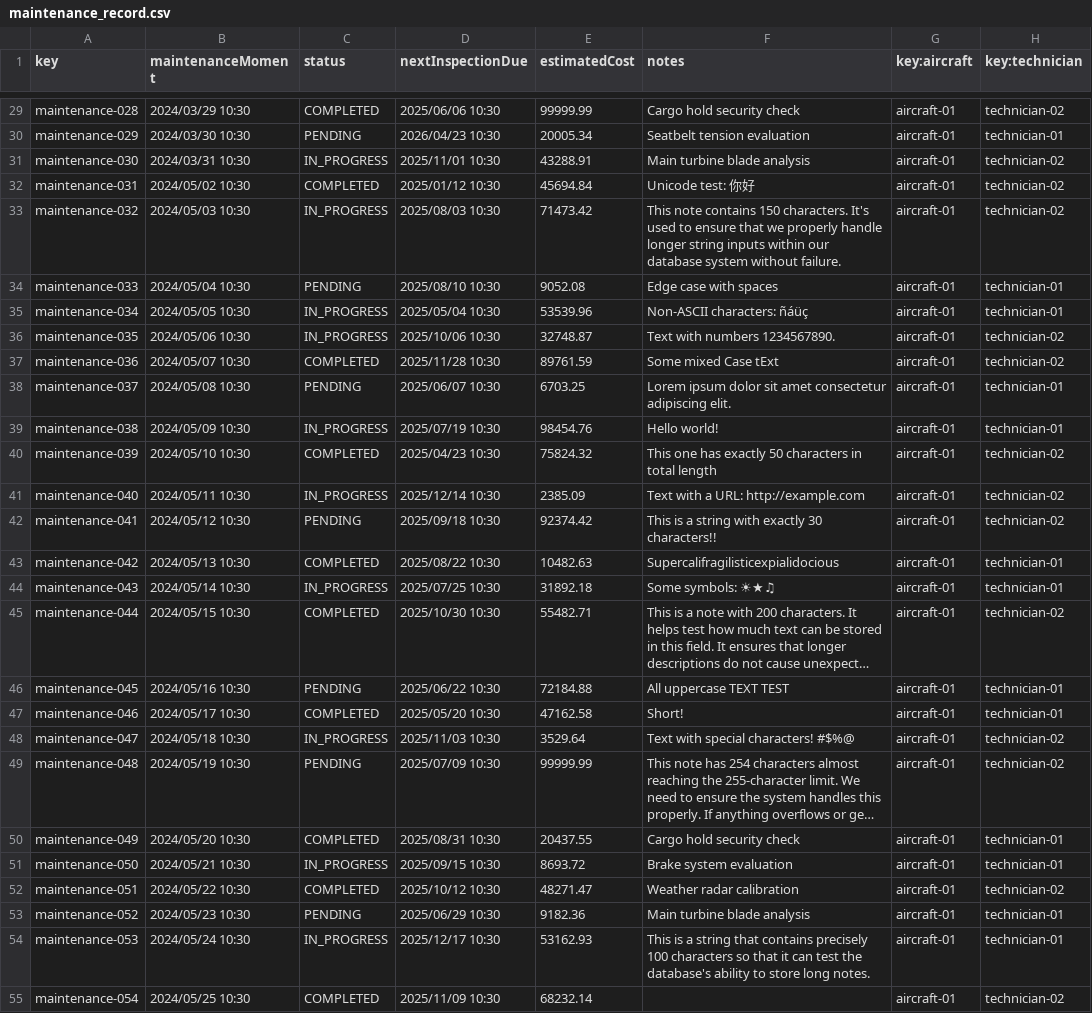
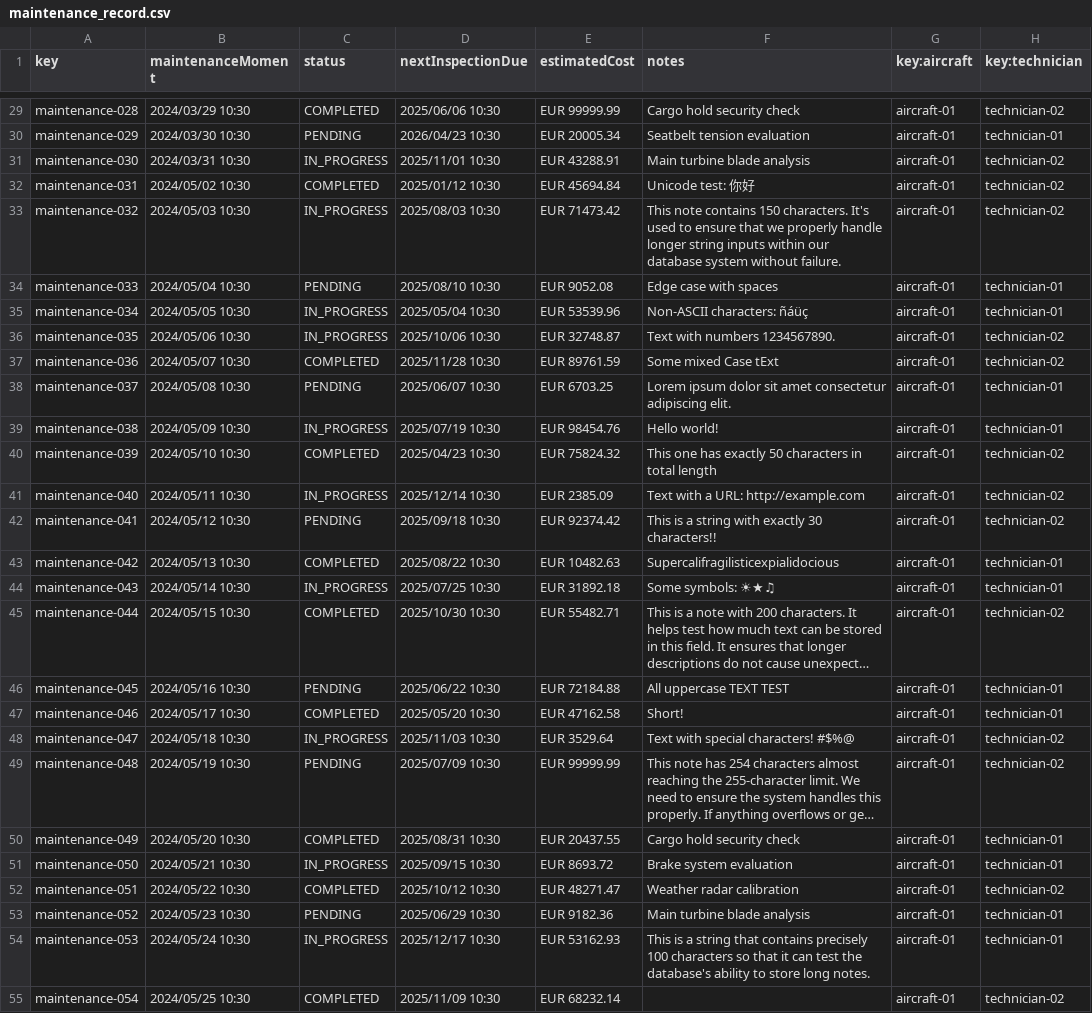
Before and after one commit to dedece65/Acme-ANS-C2, a CSV file: src/main/resources/WEB-INF/data/sample/maintenance_record.csv, drawn as a sheet; only a part is shown, gaps mark what is left out; long unchanged cells end in …; the diff covers the shown part only; the diff names each change by its address in the sheet, - before the commit and + after, or states it on an @@ line.

```diff
--- a/src/main/resources/WEB-INF/data/sample/maintenance_record.csv
+++ b/src/main/resources/WEB-INF/data/sample/maintenance_record.csv
-E29 (estimatedCost): 99999.99
+E29 (estimatedCost): EUR 99999.99
-E30 (estimatedCost): 20005.34
+E30 (estimatedCost): EUR 20005.34
-E31 (estimatedCost): 43288.91
+E31 (estimatedCost): EUR 43288.91
-E32 (estimatedCost): 45694.84
+E32 (estimatedCost): EUR 45694.84
-E33 (estimatedCost): 71473.42
+E33 (estimatedCost): EUR 71473.42
-E34 (estimatedCost): 9052.08
+E34 (estimatedCost): EUR 9052.08
-E35 (estimatedCost): 53539.96
+E35 (estimatedCost): EUR 53539.96
-E36 (estimatedCost): 32748.87
+E36 (estimatedCost): EUR 32748.87
-E37 (estimatedCost): 89761.59
+E37 (estimatedCost): EUR 89761.59
-E38 (estimatedCost): 6703.25
+E38 (estimatedCost): EUR 6703.25
-E39 (estimatedCost): 98454.76
+E39 (estimatedCost): EUR 98454.76
-E40 (estimatedCost): 75824.32
+E40 (estimatedCost): EUR 75824.32
-E41 (estimatedCost): 2385.09
+E41 (estimatedCost): EUR 2385.09
-E42 (estimatedCost): 92374.42
+E42 (estimatedCost): EUR 92374.42
-E43 (estimatedCost): 10482.63
+E43 (estimatedCost): EUR 10482.63
-E44 (estimatedCost): 31892.18
+E44 (estimatedCost): EUR 31892.18
-E45 (estimatedCost): 55482.71
+E45 (estimatedCost): EUR 55482.71
-E46 (estimatedCost): 72184.88
+E46 (estimatedCost): EUR 72184.88
-E47 (estimatedCost): 47162.58
+E47 (estimatedCost): EUR 47162.58
-E48 (estimatedCost): 3529.64
+E48 (estimatedCost): EUR 3529.64
-E49 (estimatedCost): 99999.99
+E49 (estimatedCost): EUR 99999.99
-E50 (estimatedCost): 20437.55
+E50 (estimatedCost): EUR 20437.55
-E51 (estimatedCost): 8693.72
+E51 (estimatedCost): EUR 8693.72
-E52 (estimatedCost): 48271.47
+E52 (estimatedCost): EUR 48271.47
-E53 (estimatedCost): 9182.36
+E53 (estimatedCost): EUR 9182.36
-E54 (estimatedCost): 53162.93
+E54 (estimatedCost): EUR 53162.93
-E55 (estimatedCost): 68232.14
+E55 (estimatedCost): EUR 68232.14
```
Also changed, not shown: 33 edited cells elsewhere in this file.
